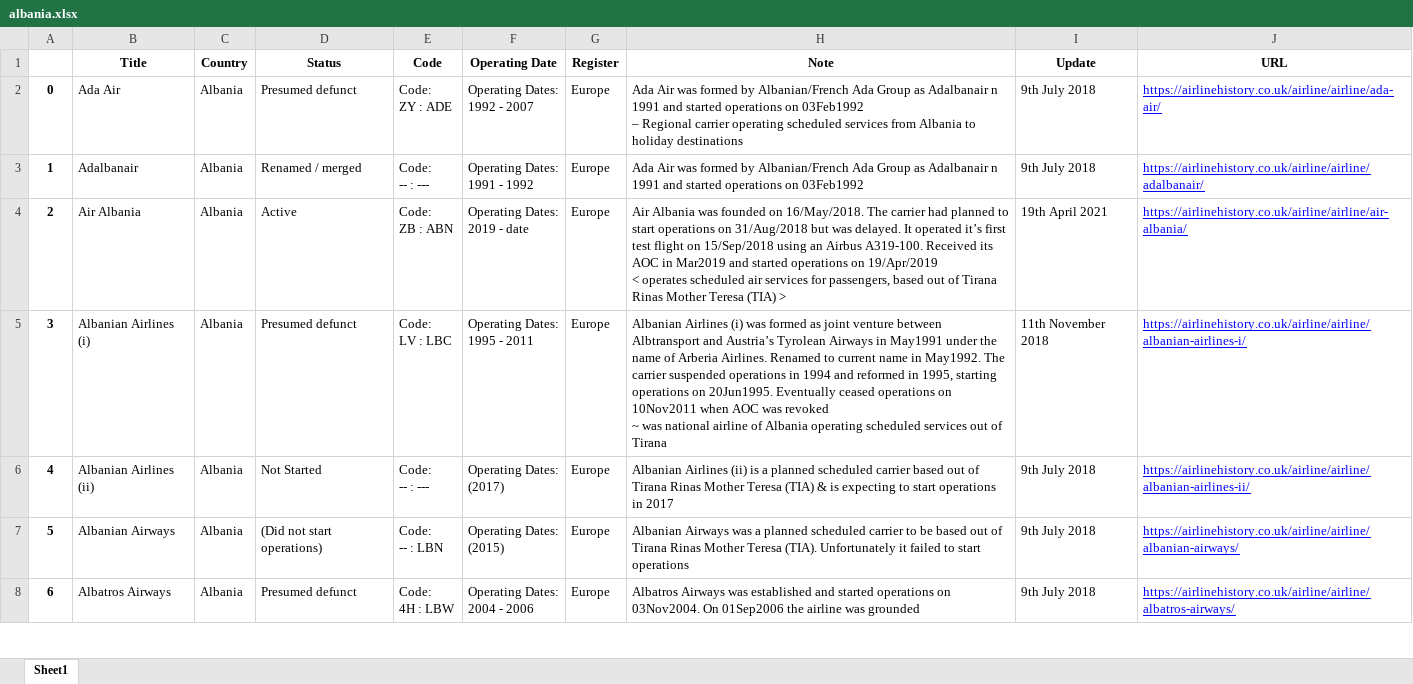
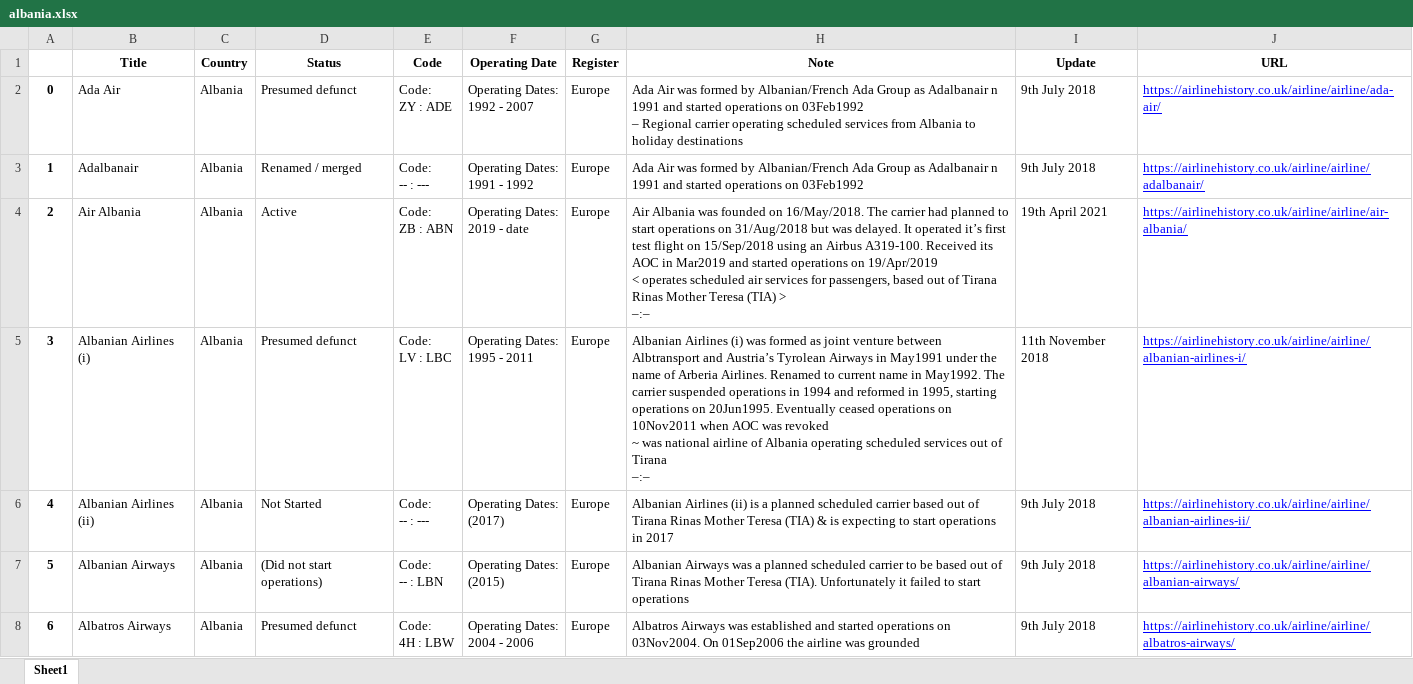
Before and after one commit to dooddyfire/airlinehistory, an Excel workbook: albania.xlsx, sheet Sheet1, drawn as a sheet; only a part is shown; values as stored, in another font and other column widths than the file's, no borders; ↵ is a line break in a cell; the diff covers the shown part only; the diff names each change by its address in the sheet, - before the commit and + after, or states it on an @@ line.

```diff
--- a/albania.xlsx (sheet Sheet1)
+++ b/albania.xlsx (sheet Sheet1)
-H4 (Note): …(TIA) >
+H4 (Note): …(TIA) > ↵ –:–
-H5 (Note): …of Tirana
+H5 (Note): …of Tirana ↵ –:–
```
Also changed, not shown: 2 edited cells elsewhere in this sheet, 6 other files.
